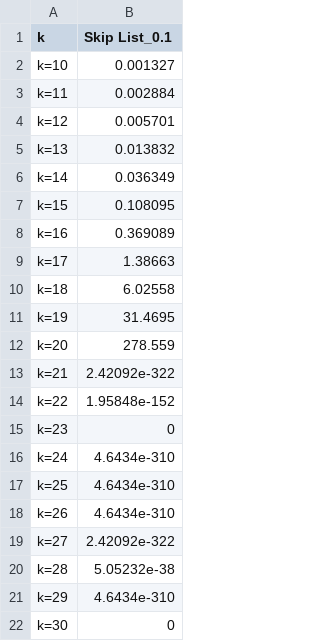
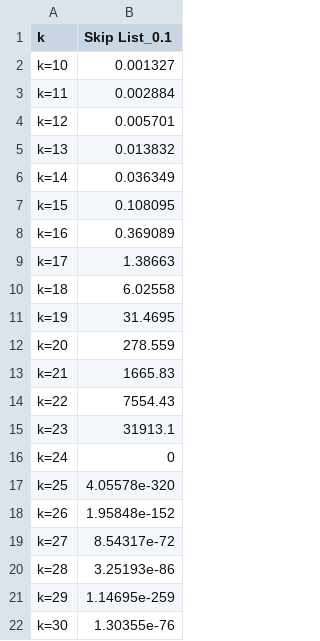
Before and after one commit to theabc50111/nccu_cs_hw, a CSV file: DataStructure_HW/sl_time_01.csv, drawn as a sheet.

```diff
--- a/DataStructure_HW/sl_time_01.csv
+++ b/DataStructure_HW/sl_time_01.csv
@@ -12,11 +12,11 @@ k=19,31.4695,
 k=20,278.559,
-k=21,2.42092e-322,
-k=22,1.95848e-152,
-k=23,0,
-k=24,4.6434e-310,
-k=25,4.6434e-310,
-k=26,4.6434e-310,
-k=27,2.42092e-322,
-k=28,5.05232e-38,
-k=29,4.6434e-310,
-k=30,0,
+k=21,1665.83,
+k=22,7554.43,
+k=23,31913.1,
+k=24,0,
+k=25,4.05578e-320,
+k=26,1.95848e-152,
+k=27,8.54317e-72,
+k=28,3.25193e-86,
+k=29,1.14695e-259,
+k=30,1.30355e-76,
```
Also changed, not shown: DataStructure_HW/sl_ave_layer_01.csv, DataStructure_HW/sl_list_number_01.csv, 6 other files.
